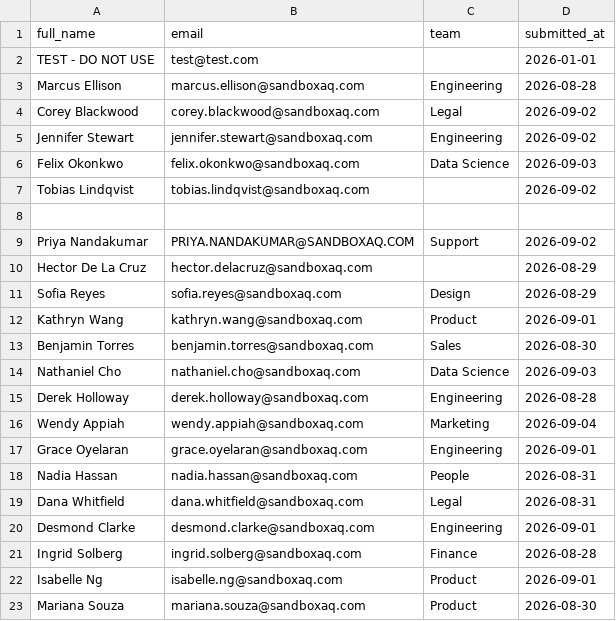
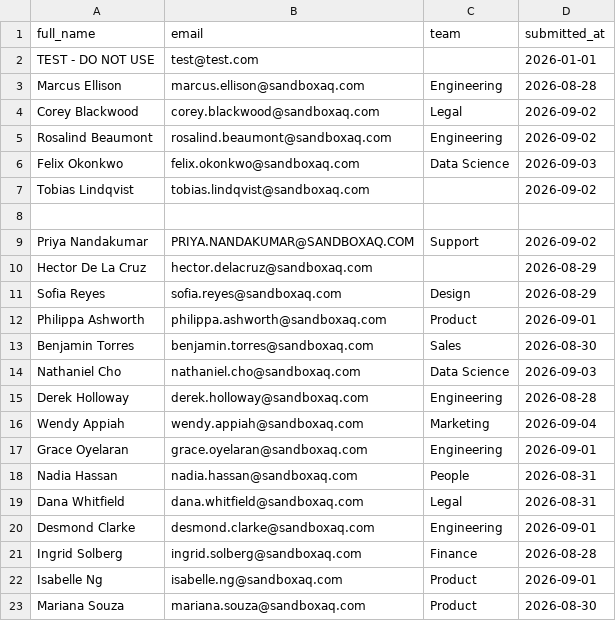
Before and after one commit to wojtyniakAQ/claude-code-workshop, a CSV file: vp-workshop/starter/data/webform.csv, drawn as a sheet.

Commit message:
Replace two real colleague names in the sample dataset with invented ones
The generated signup data used Jenn/Jennifer Stewart and Kat/Kathryn Wang
as its nickname-vs-full-name pairs. Both are real people on the attendee
list -- they came from the planning document, not from imagination, and
they should never have gone into a file in a public repo.

Replaced with Roz/Rosalind Beaumont and Pip/Philippa Ashworth, at the
generator so the data and the script stay in step. Every other name in
the set was already invented.

Re-verified after the swap: still 58 rows to 41 people.

```diff
--- a/vp-workshop/starter/data/webform.csv
+++ b/vp-workshop/starter/data/webform.csv
@@ -4,3 +4,3 @@ TEST - DO NOT USE,test@test.com,,2026-01-01
 Corey Blackwood ,corey.blackwood@sandboxaq.com,Legal,2026-09-02
-Jennifer Stewart,jennifer.stewart@sandboxaq.com,Engineering,2026-09-02
+Rosalind Beaumont,rosalind.beaumont@sandboxaq.com,Engineering,2026-09-02
 Felix Okonkwo,felix.okonkwo@sandboxaq.com,Data Science,2026-09-03
@@ -11,3 +11,3 @@ Hector De La Cruz,hector.delacruz@sandboxaq.com,,2026-08-29
 Sofia Reyes,sofia.reyes@sandboxaq.com,Design,2026-08-29
-Kathryn Wang,kathryn.wang@sandboxaq.com,Product,2026-09-01
+Philippa Ashworth,philippa.ashworth@sandboxaq.com,Product,2026-09-01
 Benjamin Torres,benjamin.torres@sandboxaq.com,Sales,2026-08-30
```
Also changed, not shown: vp-workshop/starter/data/email-invites.csv, 3 other files.
